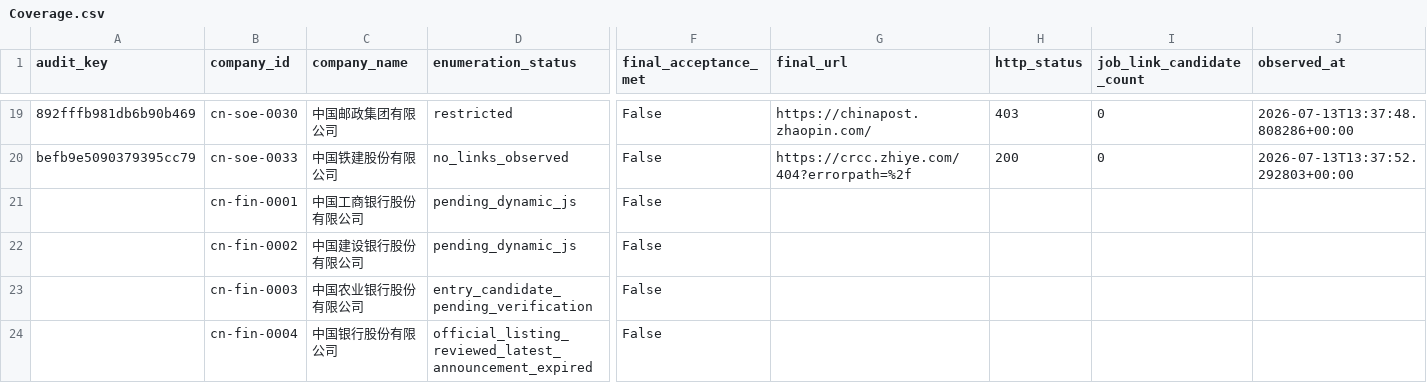
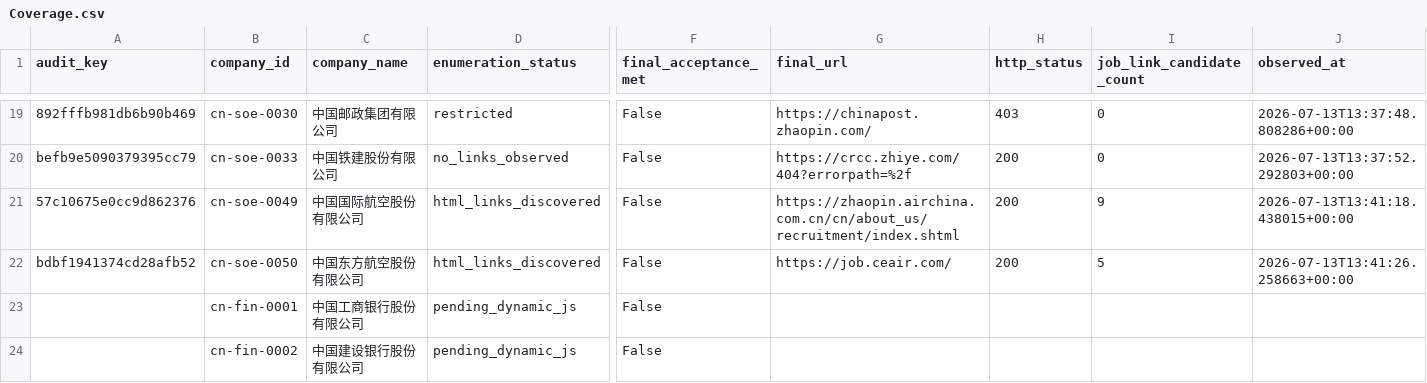
Before and after one commit to maudwolfe56-eng/lietoula-bridge, a CSV file: research/company1000/deliverables/Coverage.csv, drawn as a sheet; only a part is shown, gaps mark what is left out; the shorter side is filled out with more unchanged rows; rows hold the shown columns only; the diff names each change by its address in the sheet, - before the commit and + after, or states it on an @@ line.

Commit message:
research: audit next official career entries and rebuild import package

```diff
--- a/research/company1000/deliverables/Coverage.csv
+++ b/research/company1000/deliverables/Coverage.csv
+row 21: 57c10675e0cc9d862376 | cn-soe-0049 | 中国国际航空股份有限公司 | html_links_discovered | False | https://zhaopin.airchina.com.cn/cn/about_us/recruitment/index.shtml | 200 | 9 | 2026-07-13T13:41:18.438015+00:00
+row 22: bdbf1941374cd28afb52 | cn-soe-0050 | 中国东方航空股份有限公司 | html_links_discovered | False | https://job.ceair.com/ | 200 | 5 | 2026-07-13T13:41:26.258663+00:00
```
Also changed, not shown: research/company1000/deliverables/CompanySource.csv, research/company1000/deliverables/Failures.csv, 14 other files.
